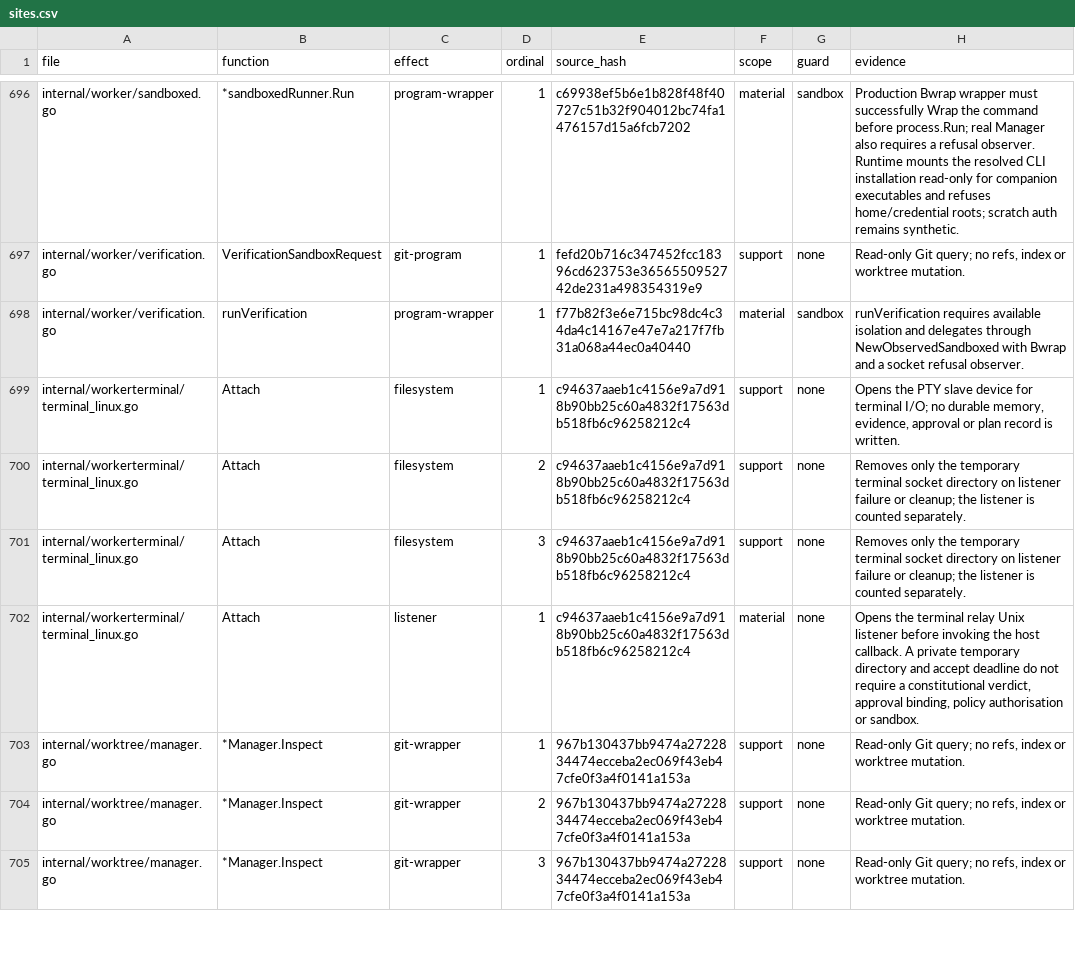
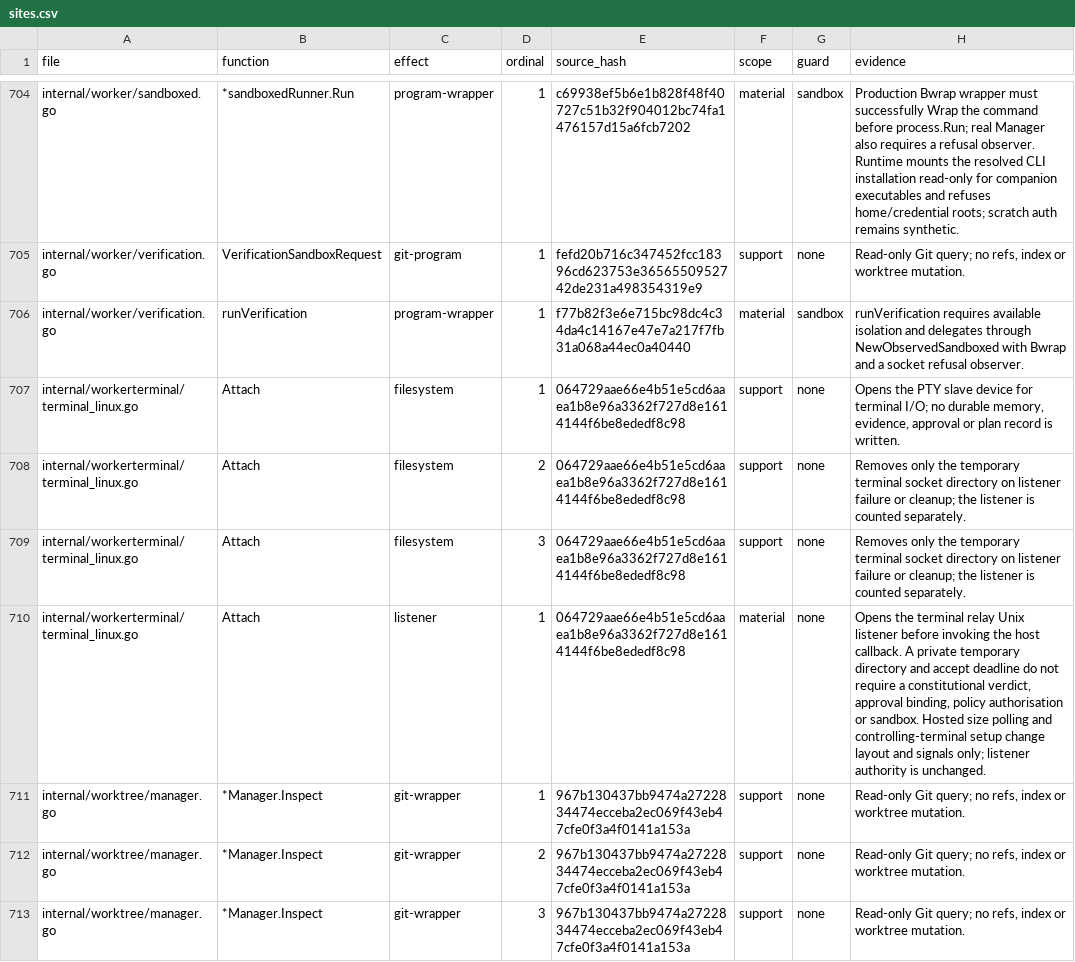
Before and after one commit to Zen1th53/marshal, a CSV file: tools/effect-inventory/sites.csv, drawn as a sheet; only a part is shown, gaps mark what is left out; the diff covers the shown part only.

Commit message:
fix(marshal): reliable proposal popups, saved intake, native PTY size
The Marshal hands proposals to MARSHAL through a validated file instead
of printing them; a proposal can be shown again after a decision; F7-F12
navigate without deciding and the pending popup follows the operator to
the control centre. A saved language and earlier-work answer carry into
reopened and switched chats for every provider. Native sessions get the
pane's size and its resizes. Test fixtures expose an attached client so
the popup queue runs.

```diff
--- a/tools/effect-inventory/sites.csv
+++ b/tools/effect-inventory/sites.csv
@@ -698,6 +706,6 @@ internal/worker/verification.go,VerificationSandboxRequest,git-program,1,fefd20b
 internal/worker/verification.go,runVerification,program-wrapper,1,f77b82f3e6e715bc98dc4c34da4c14167e47e7a217f7fb31a068a44ec0a40440,material,sandbox,runVerification requires available isolation and delegates through NewObservedSandboxed with Bwrap and a socket refusal observer.
-internal/workerterminal/terminal_linux.go,Attach,filesystem,1,c94637aaeb1c4156e9a7d918b90bb25c60a4832f17563db518fb6c96258212c4,support,none,"Opens the PTY slave device for terminal I/O; no durable memory, evidence, approval or plan record is written."
-internal/workerterminal/terminal_linux.go,Attach,filesystem,2,c94637aaeb1c4156e9a7d918b90bb25c60a4832f17563db518fb6c96258212c4,support,none,Removes only the temporary terminal socket directory on listener failure or cleanup; the listener is counted separately.
-internal/workerterminal/terminal_linux.go,Attach,filesystem,3,c94637aaeb1c4156e9a7d918b90bb25c60a4832f17563db518fb6c96258212c4,support,none,Removes only the temporary terminal socket directory on listener failure or cleanup; the listener is counted separately.
-internal/workerterminal/terminal_linux.go,Attach,listener,1,c94637aaeb1c4156e9a7d918b90bb25c60a4832f17563db518fb6c96258212c4,material,none,"Opens the terminal relay Unix listener before invoking the host callback. A private temporary directory and accept deadline do not require a constitutional verdict, approval binding, policy authorisation or sandbox."
+internal/workerterminal/terminal_linux.go,Attach,filesystem,1,064729aae66e4b51e5cd6aaea1b8e96a3362f727d8e1614144f6be8ededf8c98,support,none,"Opens the PTY slave device for terminal I/O; no durable memory, evidence, approval or plan record is written."
+internal/workerterminal/terminal_linux.go,Attach,filesystem,2,064729aae66e4b51e5cd6aaea1b8e96a3362f727d8e1614144f6be8ededf8c98,support,none,Removes only the temporary terminal socket directory on listener failure or cleanup; the listener is counted separately.
+internal/workerterminal/terminal_linux.go,Attach,filesystem,3,064729aae66e4b51e5cd6aaea1b8e96a3362f727d8e1614144f6be8ededf8c98,support,none,Removes only the temporary terminal socket directory on listener failure or cleanup; the listener is counted separately.
+internal/workerterminal/terminal_linux.go,Attach,listener,1,064729aae66e4b51e5cd6aaea1b8e96a3362f727d8e1614144f6be8ededf8c98,material,none,"Opens the terminal relay Unix listener before invoking the host callback. A private temporary directory and accept deadline do not require a constitutional verdict, approval binding, policy authorisation or sandbox. Hosted size polling and controlling-terminal setup change layout and signals only; listener authority is unchanged."
 internal/worktree/manager.go,*Manager.Inspect,git-wrapper,1,967b130437bb9474a2722834474ecceba2ec069f43eb47cfe0f3a4f0141a153a,support,none,"Read-only Git query; no refs, index or worktree mutation."
```
Also changed, not shown: 5 added rows, 1 removed row, 4 moved rows and 14 edited cells elsewhere in this file, 23 other files.
